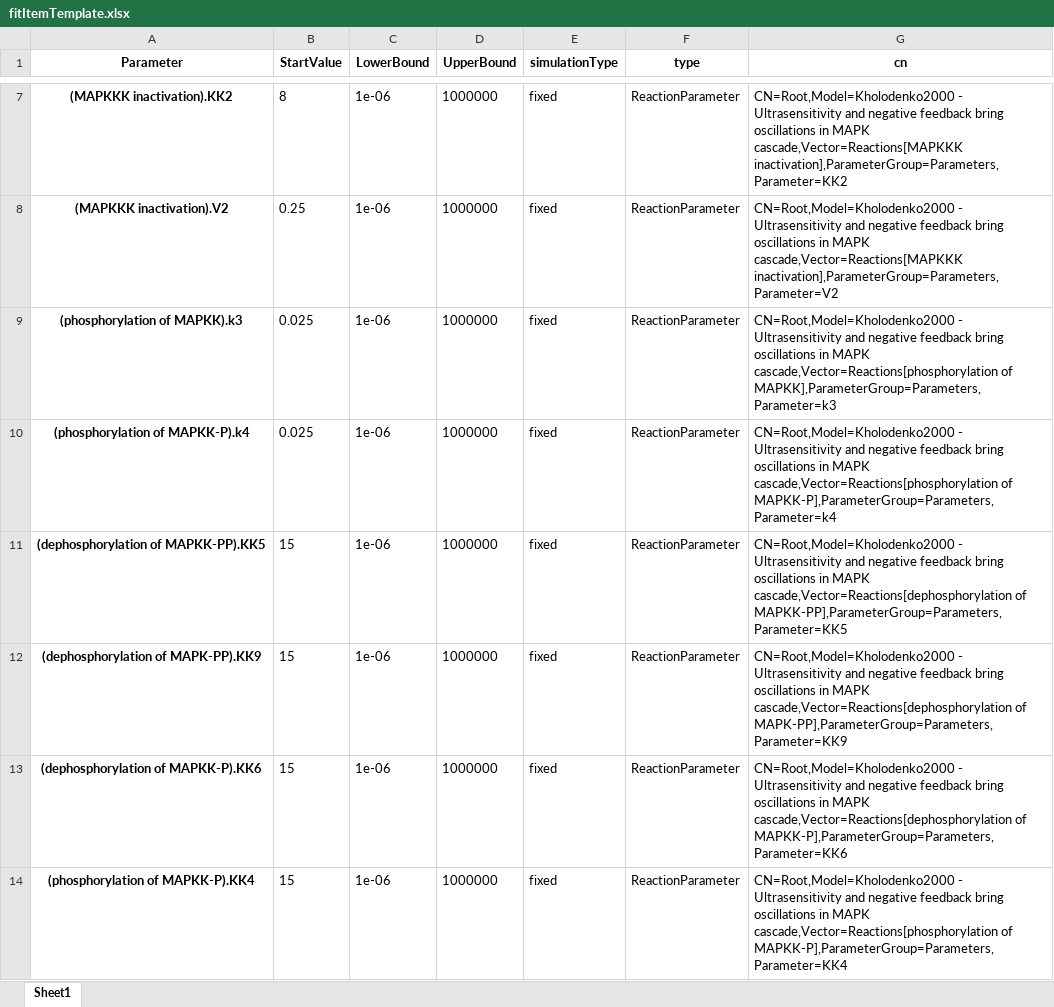
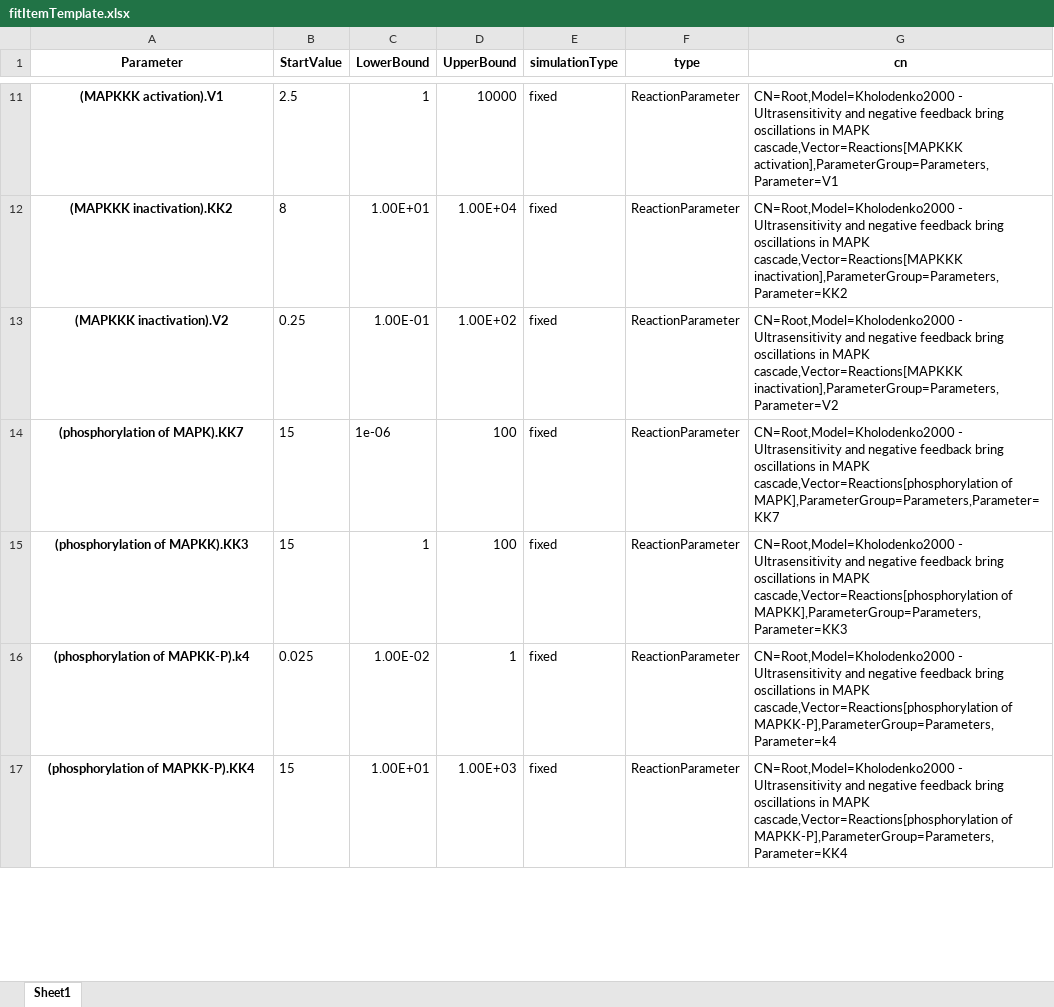
Before and after one commit to CiaranWelsh/pycotools3, an Excel workbook: PyCoTools/Examples/KholodenkoExample/fitItemTemplate.xlsx, sheet Sheet1, drawn as a sheet; only a part is shown, gaps mark what is left out; values as stored, in another font and other column widths than the file's, no borders; removed rows and columns are numbered as before the commit, all else as after; the diff covers the shown part only; the diff names each change by its address in the sheet, - before the commit and + after, or states it on an @@ line.

Commit message:
Improvements
1) Better doc for PruneCopasiHeaders
2) Used PruneCopasiHeaders on PEAnalysis.ParsePEData to get better
labels in the plot outputs
3) InsertParameters now checks to see if parameters from file match
parameters in the model. If not automatically uses PruneCopasiHeaders
and tries again. Only then does it raise error.

```diff
--- a/PyCoTools/Examples/KholodenkoExample/fitItemTemplate.xlsx (sheet Sheet1)
+++ b/PyCoTools/Examples/KholodenkoExample/fitItemTemplate.xlsx (sheet Sheet1)
+row 11: (MAPKKK activation).V1 | 2.5 | 1 | 10000 | fixed | ReactionParameter | CN=Root,Model=Kholodenko2000 - Ultrasensitivity and negative feedback bring oscillations in MAPK cascade,Vector=Reactions[MAPKKK activation],ParameterGroup=Parameters,Parameter=V1
-C12 (LowerBound): 1e-06
+C12 (LowerBound): 1.00E+01
-D12 (UpperBound): 1000000
+D12 (UpperBound): 1.00E+04
-C13 (LowerBound): 1e-06
+C13 (LowerBound): 1.00E-01
-D13 (UpperBound): 1000000
+D13 (UpperBound): 1.00E+02
-A14 (Parameter): (phosphorylation of MAPKK).k3
+A14 (Parameter): (phosphorylation of MAPK).KK7
-B14 (StartValue): 0.025
+B14 (StartValue): 15
-D14 (UpperBound): 1000000
+D14 (UpperBound): 100
-G14 (cn): …cascade,Vector=Reactions[phosphorylation of MAPKK],ParameterGroup=Parameters,Parameter=k3
+G14 (cn): …cascade,Vector=Reactions[phosphorylation of MAPK],ParameterGroup=Parameters,Parameter=KK7
+row 15: (phosphorylation of MAPKK).KK3 | 15 | 1 | 100 | fixed | ReactionParameter | CN=Root,Model=Kholodenko2000 - Ultrasensitivity and negative feedback bring oscillations in MAPK cascade,Vector=Reactions[phosphorylation of MAPKK],ParameterGroup=Parameters,Parameter=KK3
-C16 (LowerBound): 1e-06
+C16 (LowerBound): 1.00E-02
-D16 (UpperBound): 1000000
+D16 (UpperBound): 1
-row 11: (dephosphorylation of MAPKK-PP).KK5 | 15 | 1e-06 | 1000000 | fixed | ReactionParameter | CN=Root,Model=Kholodenko2000 - Ultrasensitivity and negative feedback bring oscillations in MAPK cascade,Vector=Reactions[dephosphorylation of MAPKK-PP],ParameterGroup=Parameters,Parameter=KK5
@@ row 12 moved to row 7: (dephosphorylation of MAPK-PP).KK9 @@
-row 13: (dephosphorylation of MAPKK-P).KK6 | 15 | 1e-06 | 1000000 | fixed | ReactionParameter | CN=Root,Model=Kholodenko2000 - Ultrasensitivity and negative feedback bring oscillations in MAPK cascade,Vector=Reactions[dephosphorylation of MAPKK-P],ParameterGroup=Parameters,Parameter=KK6
-C17 (LowerBound): 1e-06
+C17 (LowerBound): 1.00E+01
-D17 (UpperBound): 1000000
+D17 (UpperBound): 1.00E+03
```
Also changed, not shown: 5 added rows, 8 removed rows and 11 edited cells elsewhere in this sheet, 15 other files.
